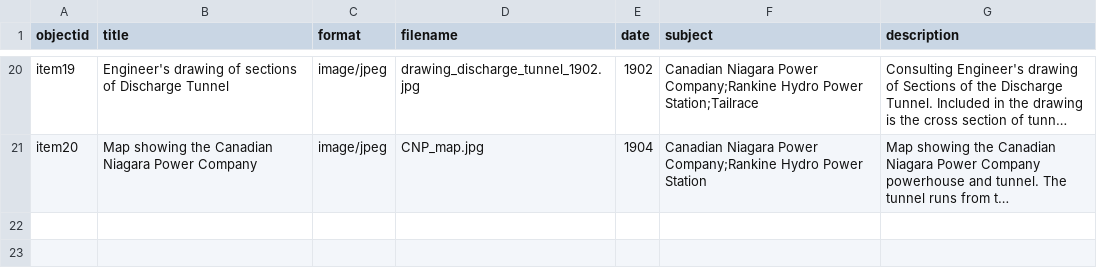
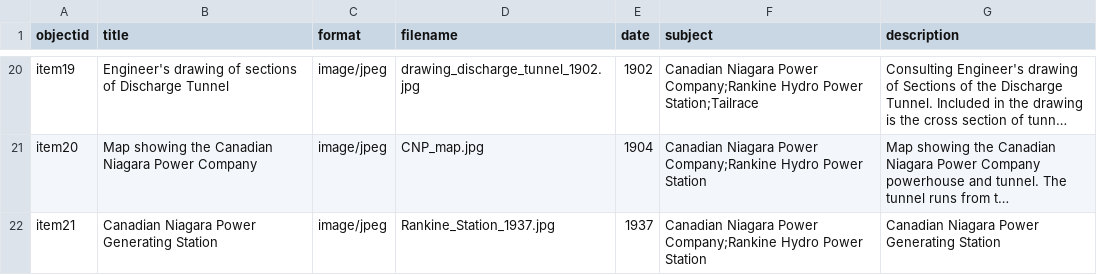
Before and after one commit to chantalcameron/Tailrace_Tunnel, a CSV file: _data/CNP_tunnel_metadata.csv, drawn as a sheet; only a part is shown, gaps mark what is left out; long unchanged cells end in …; the diff names each change by its address in the sheet, - before the commit and + after, or states it on an @@ line.

Commit message:
Update CNP_tunnel_metadata.csv

```diff
--- a/_data/CNP_tunnel_metadata.csv
+++ b/_data/CNP_tunnel_metadata.csv
+row 22: item21 | Canadian Niagara Power Generating Station | image/jpeg | Rankine_Station_1937.jpg | 1937 | Canadian Niagara Power Company;Rankine Hydro Power Station | Canadian Niagara Power Generating Station
```
